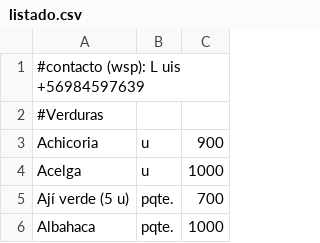
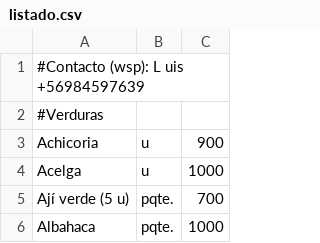
Before and after one commit to LaFeriaASuCasa/LaFeriaASuCasa.github.io, a CSV file: listado.csv, drawn as a sheet; only a part is shown.

Commit message:
Update listado.csv

```diff
--- a/listado.csv
+++ b/listado.csv
@@ -1,2 +1,2 @@
-#contacto (wsp): L uis +56984597639,,
+#Contacto (wsp): L uis +56984597639,,
 #Verduras,,
```
